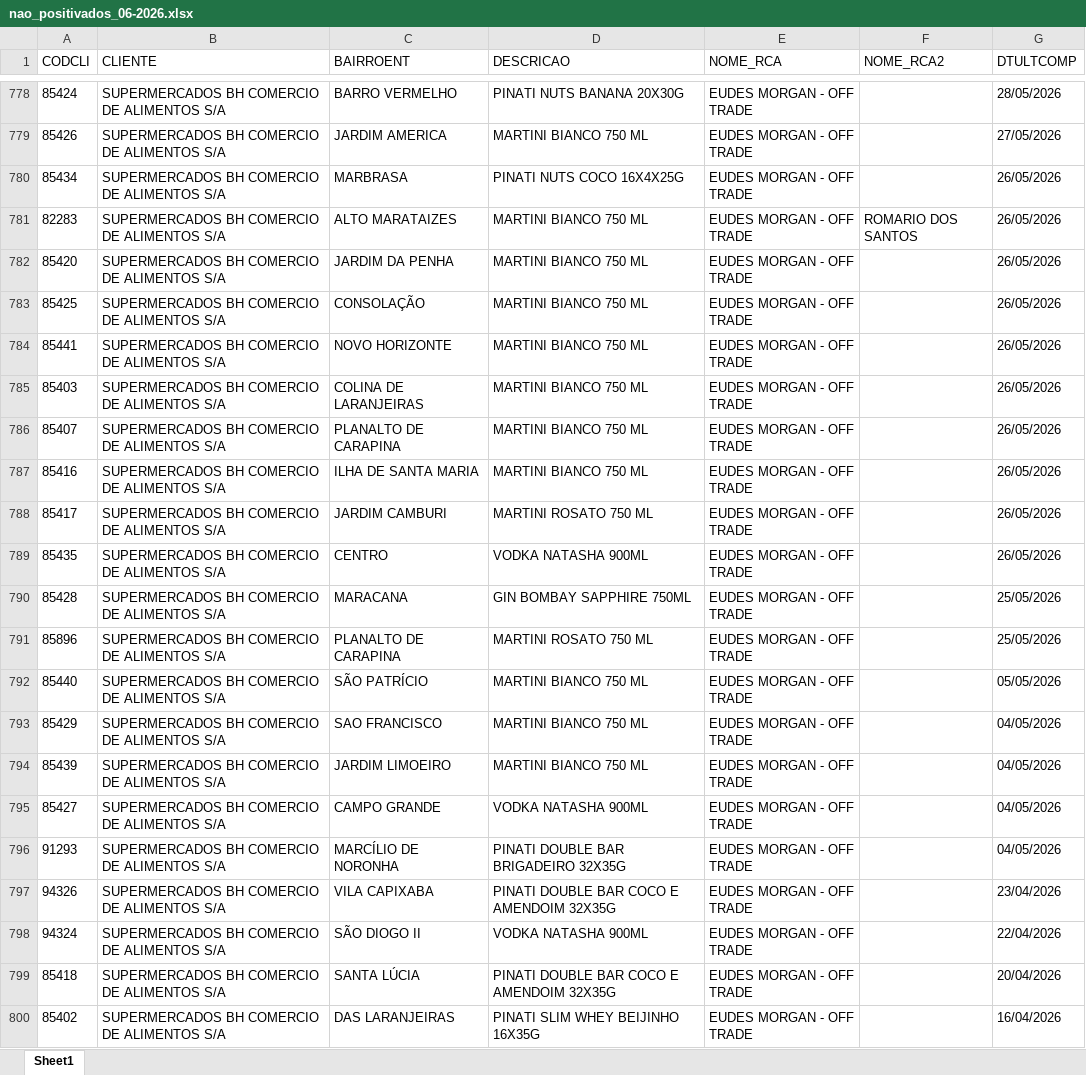
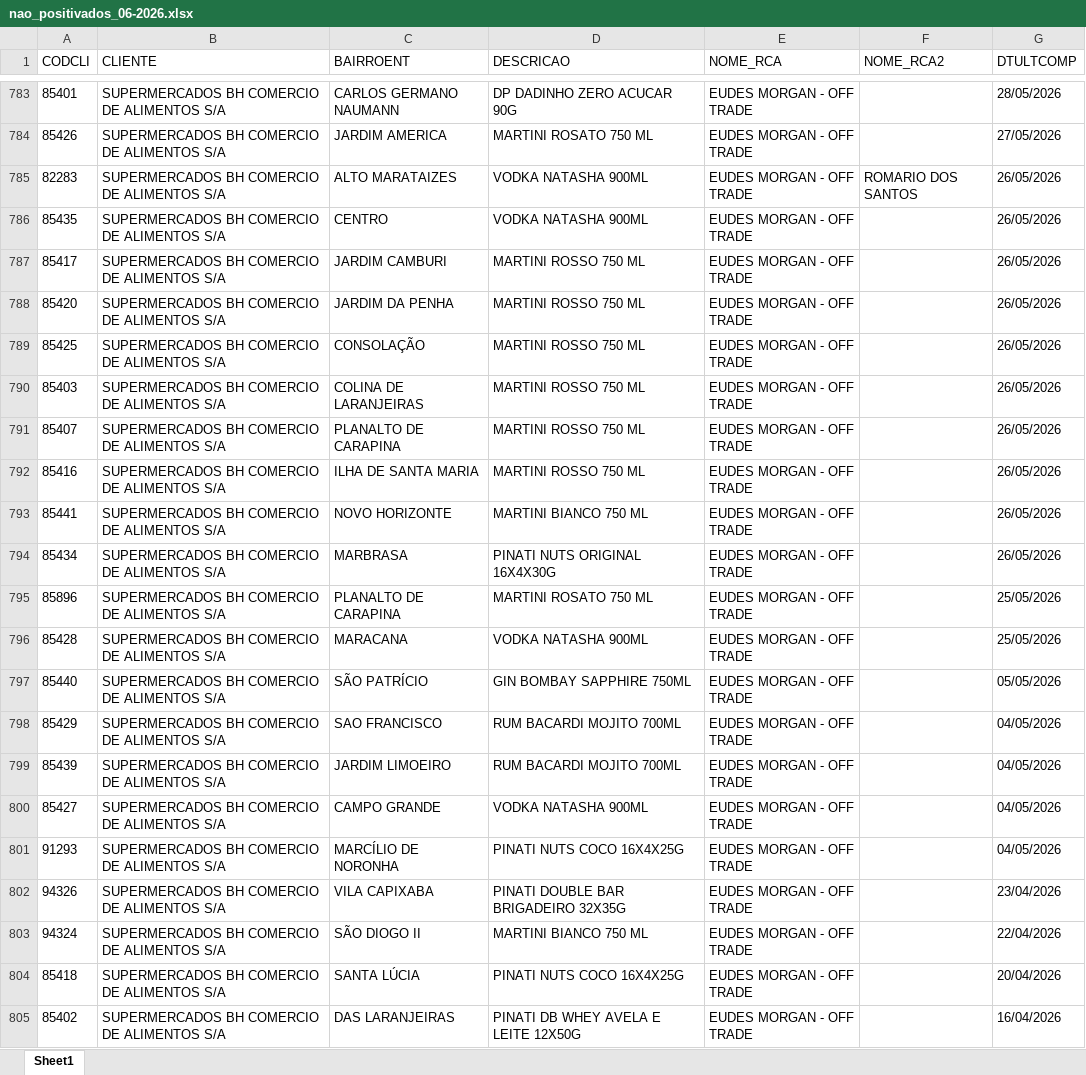
Before and after one commit to leonardocampos-cmd/offtrade, an Excel workbook: nao_positivados_06-2026.xlsx, sheet Sheet1, drawn as a sheet; only a part is shown, gaps mark what is left out; values as stored, in another font and other column widths than the file's, no borders; removed rows and columns are numbered as before the commit, all else as after; the diff covers the shown part only; the diff names each change by its address in the sheet, - before the commit and + after, or states it on an @@ line.

```diff
--- a/nao_positivados_06-2026.xlsx (sheet Sheet1)
+++ b/nao_positivados_06-2026.xlsx (sheet Sheet1)
-A783 (CODCLI): 85424
+A783 (CODCLI): 85401
-C783 (BAIRROENT): BARRO VERMELHO
+C783 (BAIRROENT): CARLOS GERMANO NAUMANN
-D783 (DESCRICAO): PINATI NUTS BANANA 20X30G
+D783 (DESCRICAO): DP DADINHO ZERO ACUCAR 90G
-D784 (DESCRICAO): MARTINI BIANCO 750 ML
+D784 (DESCRICAO): MARTINI ROSATO 750 ML
-row 780: 85434 | SUPERMERCADOS BH COMERCIO DE ALIMENTOS S/A | MARBRASA | PINATI NUTS COCO 16X4X25G | EUDES MORGAN - OFF TRADE |  | 26/05/2026
-D785 (DESCRICAO): MARTINI BIANCO 750 ML
+D785 (DESCRICAO): VODKA NATASHA 900ML
-row 782: 85420 | SUPERMERCADOS BH COMERCIO DE ALIMENTOS S/A | JARDIM DA PENHA | MARTINI BIANCO 750 ML | EUDES MORGAN - OFF TRADE |  | 26/05/2026
-row 783: 85425 | SUPERMERCADOS BH COMERCIO DE ALIMENTOS S/A | CONSOLAÇÃO | MARTINI BIANCO 750 ML | EUDES MORGAN - OFF TRADE |  | 26/05/2026
-row 785: 85403 | SUPERMERCADOS BH COMERCIO DE ALIMENTOS S/A | COLINA DE LARANJEIRAS | MARTINI BIANCO 750 ML | EUDES MORGAN - OFF TRADE |  | 26/05/2026
-row 786: 85407 | SUPERMERCADOS BH COMERCIO DE ALIMENTOS S/A | PLANALTO DE CARAPINA | MARTINI BIANCO 750 ML | EUDES MORGAN - OFF TRADE |  | 26/05/2026
-row 787: 85416 | SUPERMERCADOS BH COMERCIO DE ALIMENTOS S/A | ILHA DE SANTA MARIA | MARTINI BIANCO 750 ML | EUDES MORGAN - OFF TRADE |  | 26/05/2026
-row 788: 85417 | SUPERMERCADOS BH COMERCIO DE ALIMENTOS S/A | JARDIM CAMBURI | MARTINI ROSATO 750 ML | EUDES MORGAN - OFF TRADE |  | 26/05/2026
+row 787: 85417 | SUPERMERCADOS BH COMERCIO DE ALIMENTOS S/A | JARDIM CAMBURI | MARTINI ROSSO 750 ML | EUDES MORGAN - OFF TRADE |  | 26/05/2026
-A788 (CODCLI): 85428
+A788 (CODCLI): 85420
-C788 (BAIRROENT): MARACANA
+C788 (BAIRROENT): JARDIM DA PENHA
-D788 (DESCRICAO): GIN BOMBAY SAPPHIRE 750ML
+D788 (DESCRICAO): MARTINI ROSSO 750 ML
-G788 (DTULTCOMP): 25/05/2026
+G788 (DTULTCOMP): 26/05/2026
+row 789: 85425 | SUPERMERCADOS BH COMERCIO DE ALIMENTOS S/A | CONSOLAÇÃO | MARTINI ROSSO 750 ML | EUDES MORGAN - OFF TRADE |  | 26/05/2026
+row 790: 85403 | SUPERMERCADOS BH COMERCIO DE ALIMENTOS S/A | COLINA DE LARANJEIRAS | MARTINI ROSSO 750 ML | EUDES MORGAN - OFF TRADE |  | 26/05/2026
+row 791: 85407 | SUPERMERCADOS BH COMERCIO DE ALIMENTOS S/A | PLANALTO DE CARAPINA | MARTINI ROSSO 750 ML | EUDES MORGAN - OFF TRADE |  | 26/05/2026
+row 792: 85416 | SUPERMERCADOS BH COMERCIO DE ALIMENTOS S/A | ILHA DE SANTA MARIA | MARTINI ROSSO 750 ML | EUDES MORGAN - OFF TRADE |  | 26/05/2026
@@ row 784 moved to row 793: 85441 @@
+row 794: 85434 | SUPERMERCADOS BH COMERCIO DE ALIMENTOS S/A | MARBRASA | PINATI NUTS ORIGINAL 16X4X30G | EUDES MORGAN - OFF TRADE |  | 26/05/2026
+row 796: 85428 | SUPERMERCADOS BH COMERCIO DE ALIMENTOS S/A | MARACANA | VODKA NATASHA 900ML | EUDES MORGAN - OFF TRADE |  | 25/05/2026
-D797 (DESCRICAO): MARTINI BIANCO 750 ML
+D797 (DESCRICAO): GIN BOMBAY SAPPHIRE 750ML
-D798:D799 (DESCRICAO): MARTINI BIANCO 750 ML
+D798:D799 (DESCRICAO): RUM BACARDI MOJITO 700ML
-D801 (DESCRICAO): PINATI DOUBLE BAR BRIGADEIRO 32X35G
+D801 (DESCRICAO): PINATI NUTS COCO 16X4X25G
-D802 (DESCRICAO): PINATI DOUBLE BAR COCO E AMENDOIM 32X35G
+D802 (DESCRICAO): PINATI DOUBLE BAR BRIGADEIRO 32X35G
-D803 (DESCRICAO): VODKA NATASHA 900ML
+D803 (DESCRICAO): MARTINI BIANCO 750 ML
-D804 (DESCRICAO): PINATI DOUBLE BAR COCO E AMENDOIM 32X35G
+D804 (DESCRICAO): PINATI NUTS COCO 16X4X25G
-D805 (DESCRICAO): PINATI SLIM WHEY BEIJINHO 16X35G
+D805 (DESCRICAO): PINATI DB WHEY AVELA E LEITE 12X50G
```
Also changed, not shown: 39 added rows, 32 removed rows, 7 moved rows and 1017 edited cells elsewhere in this sheet, 3 other files.
